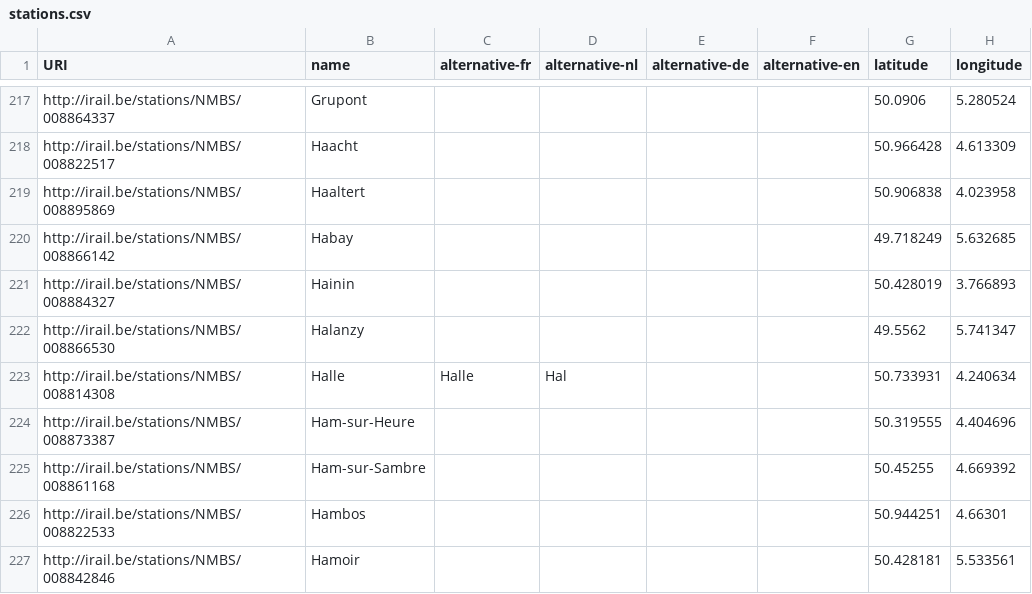
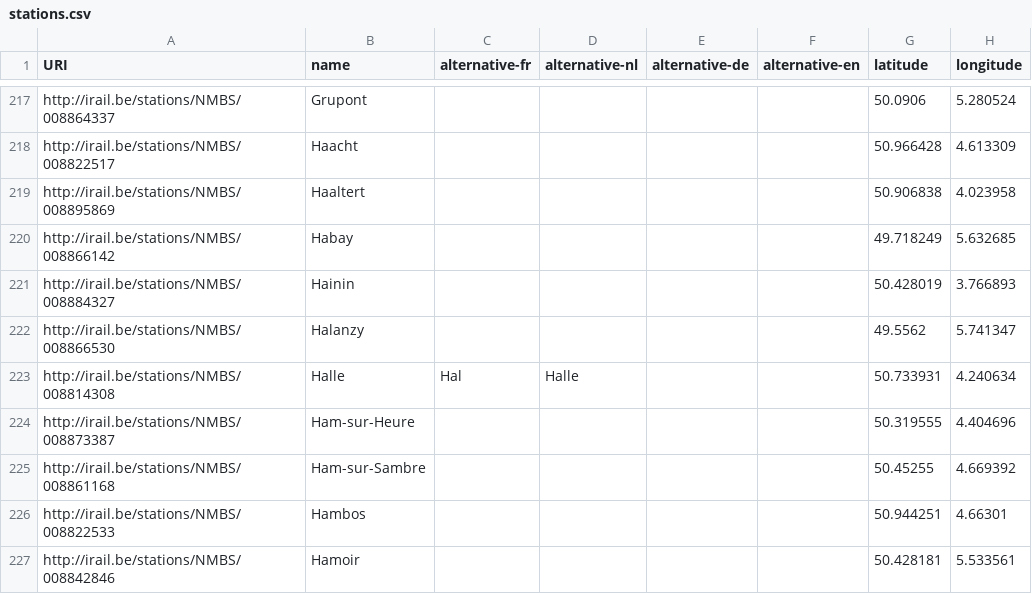
Before and after one commit to iRail/stations, a CSV file: stations.csv, drawn as a sheet; only a part is shown, gaps mark what is left out.

Commit message:
Halle in NL, and Hal in FR
Translation column is now correct.

```diff
--- a/stations.csv
+++ b/stations.csv
@@ -222,3 +222,3 @@ http://irail.be/stations/NMBS/008884327,Hainin,,,,,50.428019,3.766893
 http://irail.be/stations/NMBS/008866530,Halanzy,,,,,49.5562,5.741347
-http://irail.be/stations/NMBS/008814308,Halle,Halle,Hal,,,50.733931,4.240634
+http://irail.be/stations/NMBS/008814308,Halle,Hal,Halle,,,50.733931,4.240634
 http://irail.be/stations/NMBS/008873387,Ham-sur-Heure,,,,,50.319555,4.404696
```
